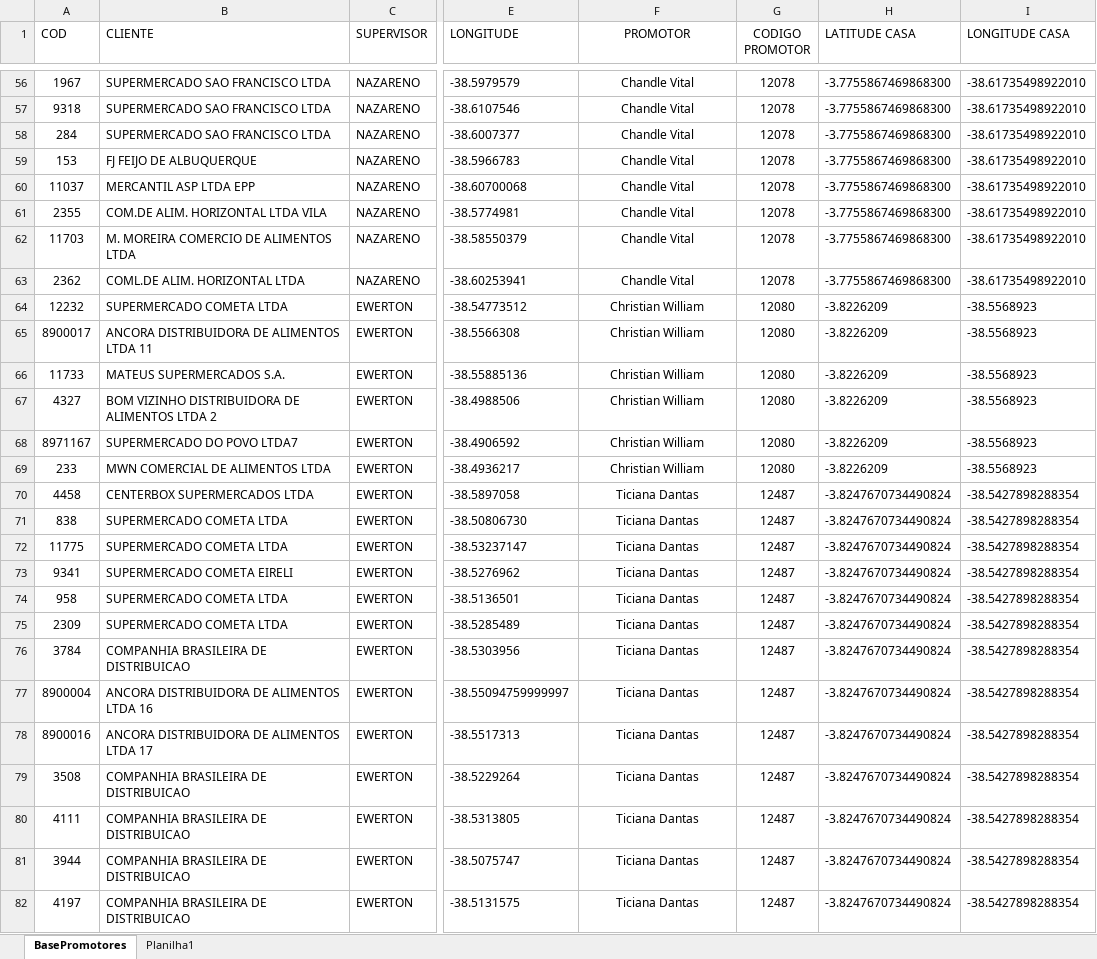
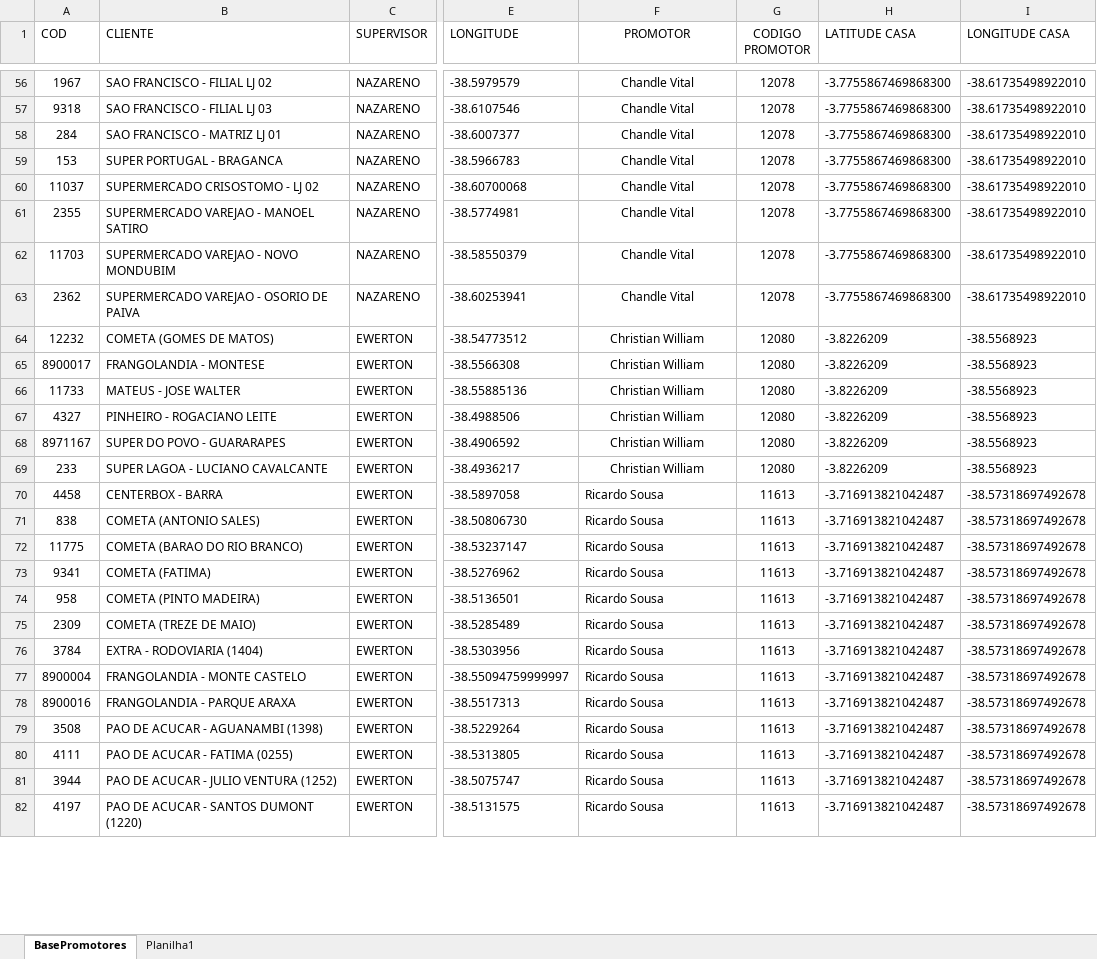
Before and after one commit to NicolasSimoes/MapaPromotesOficial, an Excel workbook: BasePromotores.xlsx, sheet BasePromotores, drawn as a sheet; only a part is shown, gaps mark what is left out; values as stored, in another font and other column widths than the file's, no borders; conditional formats and table styles not drawn; the diff covers the shown part only; the diff names each change by its address in the sheet, - before the commit and + after, or states it on an @@ line.

```diff
--- a/BasePromotores.xlsx (sheet BasePromotores)
+++ b/BasePromotores.xlsx (sheet BasePromotores)
-B56 (CLIENTE): SUPERMERCADO SAO FRANCISCO LTDA
+B56 (CLIENTE): SAO FRANCISCO - FILIAL LJ 02
-B57 (CLIENTE): SUPERMERCADO SAO FRANCISCO LTDA
+B57 (CLIENTE): SAO FRANCISCO - FILIAL LJ 03
-B58 (CLIENTE): SUPERMERCADO SAO FRANCISCO LTDA
+B58 (CLIENTE): SAO FRANCISCO - MATRIZ LJ 01
-B59 (CLIENTE): FJ FEIJO DE ALBUQUERQUE
+B59 (CLIENTE): SUPER PORTUGAL - BRAGANCA
-B60 (CLIENTE): MERCANTIL ASP LTDA EPP
+B60 (CLIENTE): SUPERMERCADO CRISOSTOMO - LJ 02
-B61 (CLIENTE): COM.DE ALIM. HORIZONTAL LTDA VILA
+B61 (CLIENTE): SUPERMERCADO VAREJAO - MANOEL SATIRO
-B62 (CLIENTE): M. MOREIRA COMERCIO DE ALIMENTOS LTDA
+B62 (CLIENTE): SUPERMERCADO VAREJAO - NOVO MONDUBIM
-B63 (CLIENTE): COML.DE ALIM. HORIZONTAL LTDA
+B63 (CLIENTE): SUPERMERCADO VAREJAO - OSORIO DE PAIVA
-B64 (CLIENTE): SUPERMERCADO COMETA LTDA
+B64 (CLIENTE): COMETA (GOMES DE MATOS)
-B65 (CLIENTE): ANCORA DISTRIBUIDORA DE ALIMENTOS LTDA 11
+B65 (CLIENTE): FRANGOLANDIA - MONTESE
-B66 (CLIENTE): MATEUS SUPERMERCADOS S.A.
+B66 (CLIENTE): MATEUS - JOSE WALTER
-B67 (CLIENTE): BOM VIZINHO DISTRIBUIDORA DE ALIMENTOS LTDA 2
+B67 (CLIENTE): PINHEIRO - ROGACIANO LEITE
-B68 (CLIENTE): SUPERMERCADO DO POVO LTDA7
+B68 (CLIENTE): SUPER DO POVO - GUARARAPES
-B69 (CLIENTE): MWN COMERCIAL DE ALIMENTOS LTDA
+B69 (CLIENTE): SUPER LAGOA - LUCIANO CAVALCANTE
-B70 (CLIENTE): CENTERBOX SUPERMERCADOS LTDA
+B70 (CLIENTE): CENTERBOX - BARRA
-F70:F82 (PROMOTOR): Ticiana Dantas
+F70:F82 (PROMOTOR): Ricardo Sousa
-F70:F82 alignment: center
+F70:F82 alignment: left
-G70:G82 (CODIGO PROMOTOR): 12487
+G70:G82 (CODIGO PROMOTOR): 11613
-H70:H82 (LATITUDE CASA): -3.8247670734490824
+H70:H82 (LATITUDE CASA): -3.716913821042487
-I70:I82 (LONGITUDE CASA): -38.5427898288354
+I70:I82 (LONGITUDE CASA): -38.57318697492678
-B71 (CLIENTE): SUPERMERCADO COMETA LTDA
+B71 (CLIENTE): COMETA (ANTONIO SALES)
-B72 (CLIENTE): SUPERMERCADO COMETA LTDA
+B72 (CLIENTE): COMETA (BARAO DO RIO BRANCO)
-B73 (CLIENTE): SUPERMERCADO COMETA EIRELI
+B73 (CLIENTE): COMETA (FATIMA)
-B74 (CLIENTE): SUPERMERCADO COMETA LTDA
+B74 (CLIENTE): COMETA (PINTO MADEIRA)
-B75 (CLIENTE): SUPERMERCADO COMETA LTDA
+B75 (CLIENTE): COMETA (TREZE DE MAIO)
-B76 (CLIENTE): COMPANHIA BRASILEIRA DE DISTRIBUICAO
+B76 (CLIENTE): EXTRA - RODOVIARIA (1404)
-B77 (CLIENTE): ANCORA DISTRIBUIDORA DE ALIMENTOS LTDA 16
+B77 (CLIENTE): FRANGOLANDIA - MONTE CASTELO
-B78 (CLIENTE): ANCORA DISTRIBUIDORA DE ALIMENTOS LTDA 17
+B78 (CLIENTE): FRANGOLANDIA - PARQUE ARAXA
-B79 (CLIENTE): COMPANHIA BRASILEIRA DE DISTRIBUICAO
+B79 (CLIENTE): PAO DE ACUCAR - AGUANAMBI (1398)
-B80 (CLIENTE): COMPANHIA BRASILEIRA DE DISTRIBUICAO
+B80 (CLIENTE): PAO DE ACUCAR - FATIMA (0255)
-B81 (CLIENTE): COMPANHIA BRASILEIRA DE DISTRIBUICAO
+B81 (CLIENTE): PAO DE ACUCAR - JULIO VENTURA (1252)
-B82 (CLIENTE): COMPANHIA BRASILEIRA DE DISTRIBUICAO
+B82 (CLIENTE): PAO DE ACUCAR - SANTOS DUMONT (1220)
```
Also changed, not shown: 12 added rows, 271 edited cells and cell formats elsewhere in this sheet, sheet Planilha1, formulas that keep their value, 2 other files.
